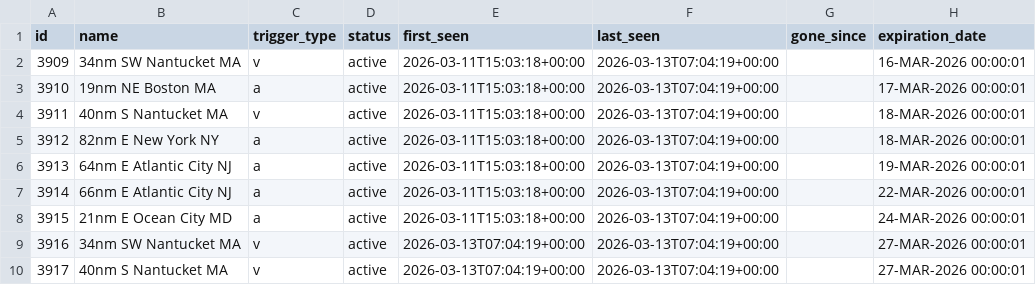
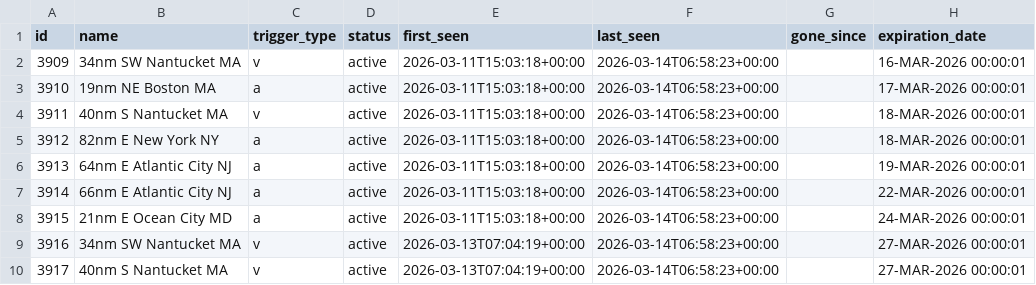
Before and after one commit to joevstaas/whale-slow-zones-tracker, a CSV file: data/dma_history.csv, drawn as a sheet; only a part is shown; the diff names each change by its address in the sheet, - before the commit and + after, or states it on an @@ line.

```diff
--- a/data/dma_history.csv
+++ b/data/dma_history.csv
-F2:F10 (last_seen): 2026-03-13T07:04:19+00:00
+F2:F10 (last_seen): 2026-03-14T06:58:23+00:00
```
Also changed, not shown: 2 other files.
